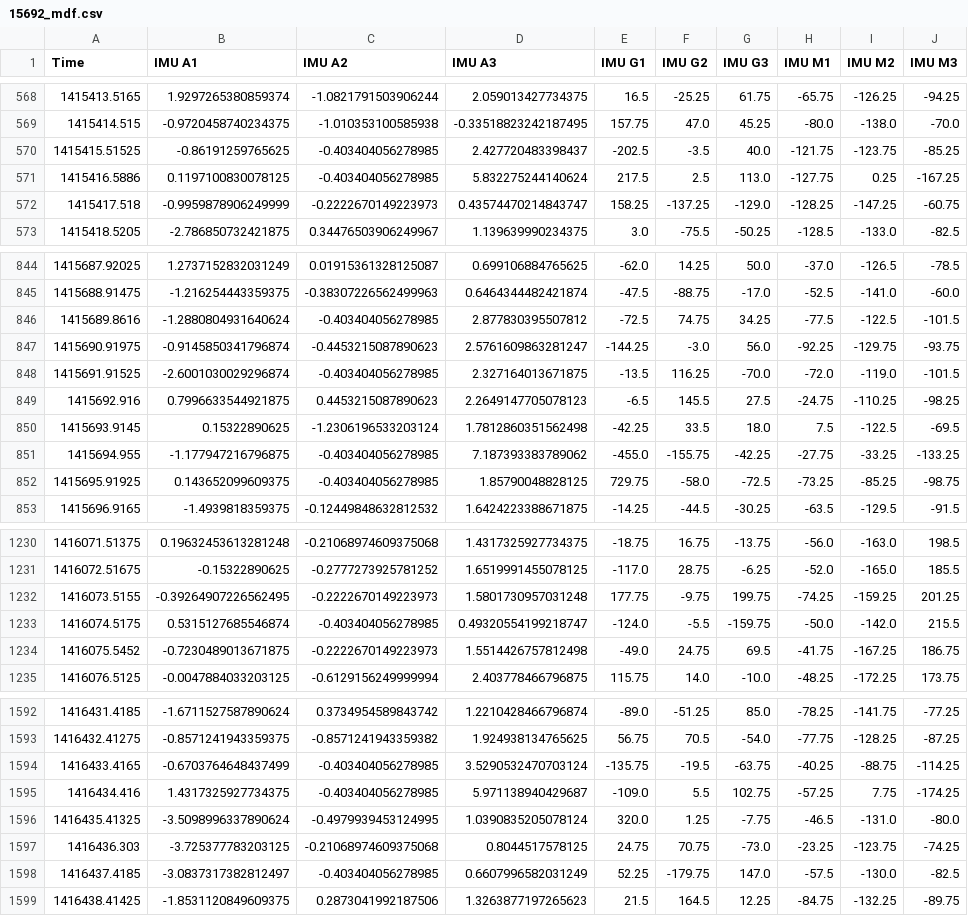
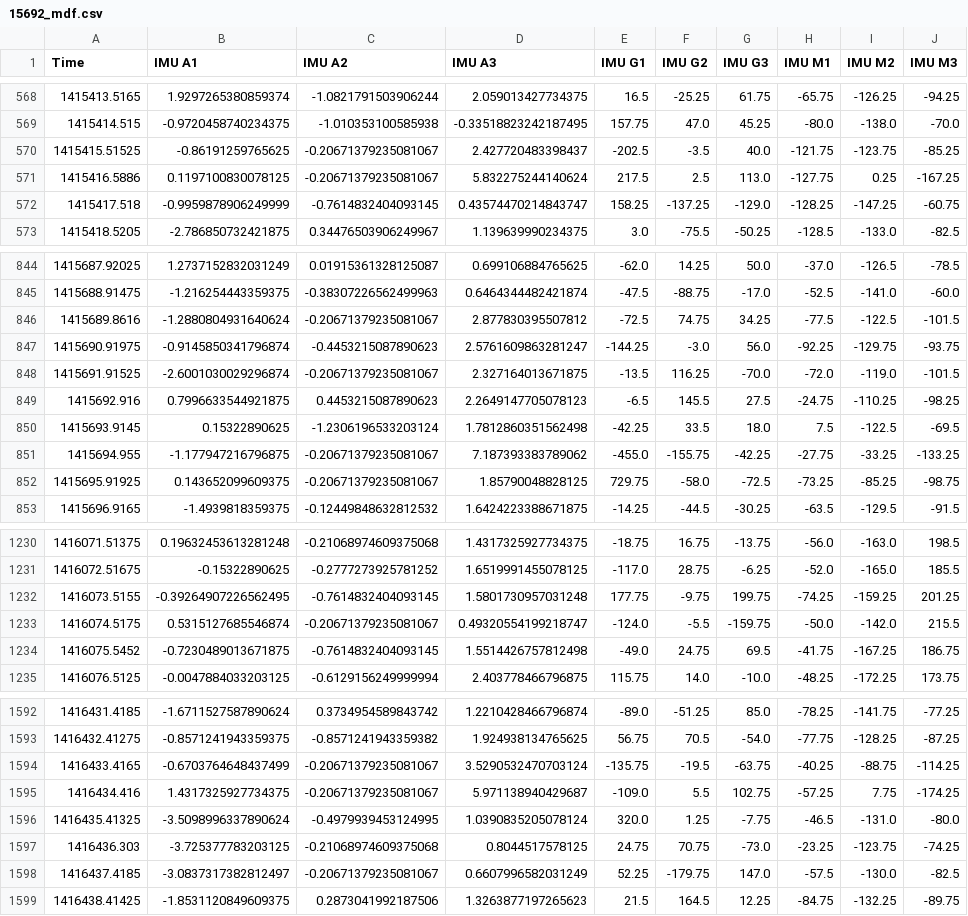
Before and after one commit to evansuong/smartfin-rest-api, a CSV file: ride/motion_dfs/15692_mdf.csv, drawn as a sheet; only a part is shown, gaps mark what is left out; the diff covers the shown part only.

```diff
--- a/ride/motion_dfs/15692_mdf.csv
+++ b/ride/motion_dfs/15692_mdf.csv
@@ -569,5 +569,5 @@ Time,IMU A1,IMU A2,IMU A3,IMU G1,IMU G2,IMU G3,IMU M1,IMU M2,IMU M3
 1415414.515,-0.9720458740234375,-1.010353100585938,-0.33518823242187495,157.75,47.0,45.25,-80.0,-138.0,-70.0
-1415415.51525,-0.86191259765625,-0.403404056278985,2.427720483398437,-202.5,-3.5,40.0,-121.75,-123.75,-85.25
-1415416.5886,0.1197100830078125,-0.403404056278985,5.832275244140624,217.5,2.5,113.0,-127.75,0.25,-167.25
-1415417.518,-0.9959878906249999,-0.2222670149223973,0.43574470214843747,158.25,-137.25,-129.0,-128.25,-147.25,-60.75
+1415415.51525,-0.86191259765625,-0.20671379235081067,2.427720483398437,-202.5,-3.5,40.0,-121.75,-123.75,-85.25
+1415416.5886,0.1197100830078125,-0.20671379235081067,5.832275244140624,217.5,2.5,113.0,-127.75,0.25,-167.25
+1415417.518,-0.9959878906249999,-0.7614832404093145,0.43574470214843747,158.25,-137.25,-129.0,-128.25,-147.25,-60.75
 1415418.5205,-2.786850732421875,0.34476503906249967,1.139639990234375,3.0,-75.5,-50.25,-128.5,-133.0,-82.5
@@ -845,9 +845,9 @@ Time,IMU A1,IMU A2,IMU A3,IMU G1,IMU G2,IMU G3,IMU M1,IMU M2,IMU M3
 1415688.91475,-1.216254443359375,-0.38307226562499963,0.6464344482421874,-47.5,-88.75,-17.0,-52.5,-141.0,-60.0
-1415689.8616,-1.2880804931640624,-0.403404056278985,2.877830395507812,-72.5,74.75,34.25,-77.5,-122.5,-101.5
+1415689.8616,-1.2880804931640624,-0.20671379235081067,2.877830395507812,-72.5,74.75,34.25,-77.5,-122.5,-101.5
 1415690.91975,-0.9145850341796874,-0.4453215087890623,2.5761609863281247,-144.25,-3.0,56.0,-92.25,-129.75,-93.75
-1415691.91525,-2.6001030029296874,-0.403404056278985,2.327164013671875,-13.5,116.25,-70.0,-72.0,-119.0,-101.5
+1415691.91525,-2.6001030029296874,-0.20671379235081067,2.327164013671875,-13.5,116.25,-70.0,-72.0,-119.0,-101.5
 1415692.916,0.7996633544921875,0.4453215087890623,2.2649147705078123,-6.5,145.5,27.5,-24.75,-110.25,-98.25
 1415693.9145,0.15322890625,-1.2306196533203124,1.7812860351562498,-42.25,33.5,18.0,7.5,-122.5,-69.5
-1415694.955,-1.177947216796875,-0.403404056278985,7.187393383789062,-455.0,-155.75,-42.25,-27.75,-33.25,-133.25
-1415695.91925,0.143652099609375,-0.403404056278985,1.85790048828125,729.75,-58.0,-72.5,-73.25,-85.25,-98.75
+1415694.955,-1.177947216796875,-0.20671379235081067,7.187393383789062,-455.0,-155.75,-42.25,-27.75,-33.25,-133.25
+1415695.91925,0.143652099609375,-0.20671379235081067,1.85790048828125,729.75,-58.0,-72.5,-73.25,-85.25,-98.75
 1415696.9165,-1.4939818359375,-0.12449848632812532,1.6424223388671875,-14.25,-44.5,-30.25,-63.5,-129.5,-91.5
@@ -1231,5 +1231,5 @@ Time,IMU A1,IMU A2,IMU A3,IMU G1,IMU G2,IMU G3,IMU M1,IMU M2,IMU M3
 1416072.51675,-0.15322890625,-0.2777273925781252,1.6519991455078125,-117.0,28.75,-6.25,-52.0,-165.0,185.5
-1416073.5155,-0.39264907226562495,-0.2222670149223973,1.5801730957031248,177.75,-9.75,199.75,-74.25,-159.25,201.25
-1416074.5175,0.5315127685546874,-0.403404056278985,0.49320554199218747,-124.0,-5.5,-159.75,-50.0,-142.0,215.5
-1416075.5452,-0.7230489013671875,-0.2222670149223973,1.5514426757812498,-49.0,24.75,69.5,-41.75,-167.25,186.75
+1416073.5155,-0.39264907226562495,-0.7614832404093145,1.5801730957031248,177.75,-9.75,199.75,-74.25,-159.25,201.25
+1416074.5175,0.5315127685546874,-0.20671379235081067,0.49320554199218747,-124.0,-5.5,-159.75,-50.0,-142.0,215.5
+1416075.5452,-0.7230489013671875,-0.7614832404093145,1.5514426757812498,-49.0,24.75,69.5,-41.75,-167.25,186.75
 1416076.5125,-0.0047884033203125,-0.6129156249999994,2.403778466796875,115.75,14.0,-10.0,-48.25,-172.25,173.75
@@ -1593,7 +1593,7 @@ Time,IMU A1,IMU A2,IMU A3,IMU G1,IMU G2,IMU G3,IMU M1,IMU M2,IMU M3
 1416432.41275,-0.8571241943359375,-0.8571241943359382,1.924938134765625,56.75,70.5,-54.0,-77.75,-128.25,-87.25
-1416433.4165,-0.6703764648437499,-0.403404056278985,3.5290532470703124,-135.75,-19.5,-63.75,-40.25,-88.75,-114.25
-1416434.416,1.4317325927734375,-0.403404056278985,5.971138940429687,-109.0,5.5,102.75,-57.25,7.75,-174.25
+1416433.4165,-0.6703764648437499,-0.20671379235081067,3.5290532470703124,-135.75,-19.5,-63.75,-40.25,-88.75,-114.25
+1416434.416,1.4317325927734375,-0.20671379235081067,5.971138940429687,-109.0,5.5,102.75,-57.25,7.75,-174.25
 1416435.41325,-3.5098996337890624,-0.4979939453124995,1.0390835205078124,320.0,1.25,-7.75,-46.5,-131.0,-80.0
 1416436.303,-3.725377783203125,-0.21068974609375068,0.8044517578125,24.75,70.75,-73.0,-23.25,-123.75,-74.25
-1416437.4185,-3.0837317382812497,-0.403404056278985,0.6607996582031249,52.25,-179.75,147.0,-57.5,-130.0,-82.5
+1416437.4185,-3.0837317382812497,-0.20671379235081067,0.6607996582031249,52.25,-179.75,147.0,-57.5,-130.0,-82.5
 1416438.41425,-1.8531120849609375,0.2873041992187506,1.3263877197265623,21.5,164.5,12.25,-84.75,-132.25,-89.75
```
Also changed, not shown: 31 edited cells elsewhere in this file, 3 other files.
